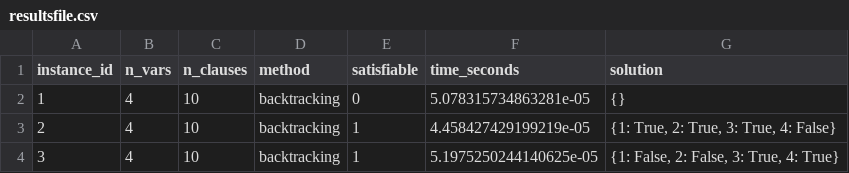
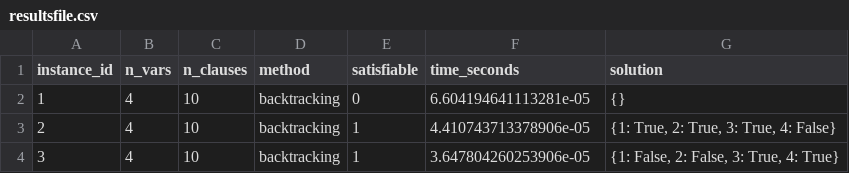
Before and after one commit to ajones2005/Project1-TOC, a CSV file: proj-1/resultsfile.csv, drawn as a sheet.

```diff
--- a/proj-1/resultsfile.csv
+++ b/proj-1/resultsfile.csv
@@ -1,4 +1,4 @@
 instance_id,n_vars,n_clauses,method,satisfiable,time_seconds,solution
-1,4,10,backtracking,0,5.078315734863281e-05,{}
-2,4,10,backtracking,1,4.458427429199219e-05,"{1: True, 2: True, 3: True, 4: False}"
-3,4,10,backtracking,1,5.1975250244140625e-05,"{1: False, 2: False, 3: True, 4: True}"
+1,4,10,backtracking,0,6.604194641113281e-05,{}
+2,4,10,backtracking,1,4.410743713378906e-05,"{1: True, 2: True, 3: True, 4: False}"
+3,4,10,backtracking,1,3.647804260253906e-05,"{1: False, 2: False, 3: True, 4: True}"
```
